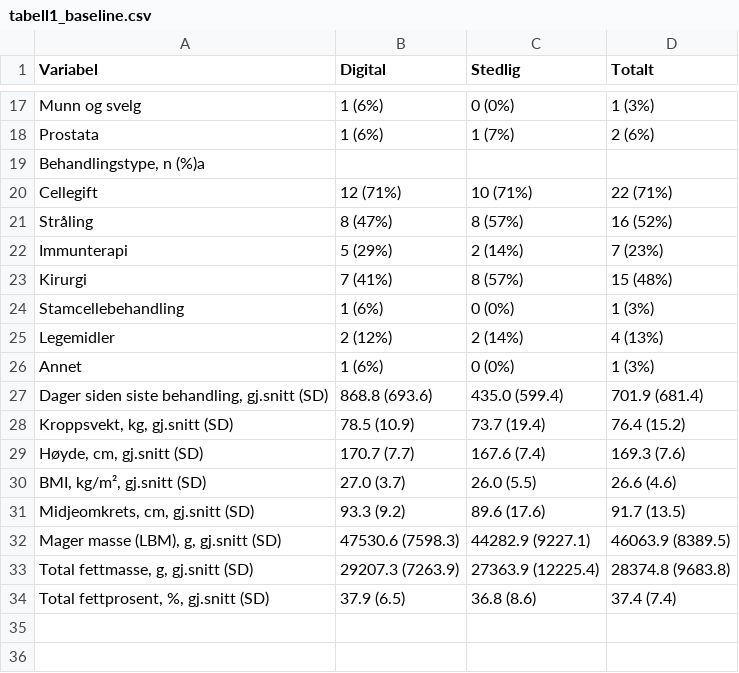
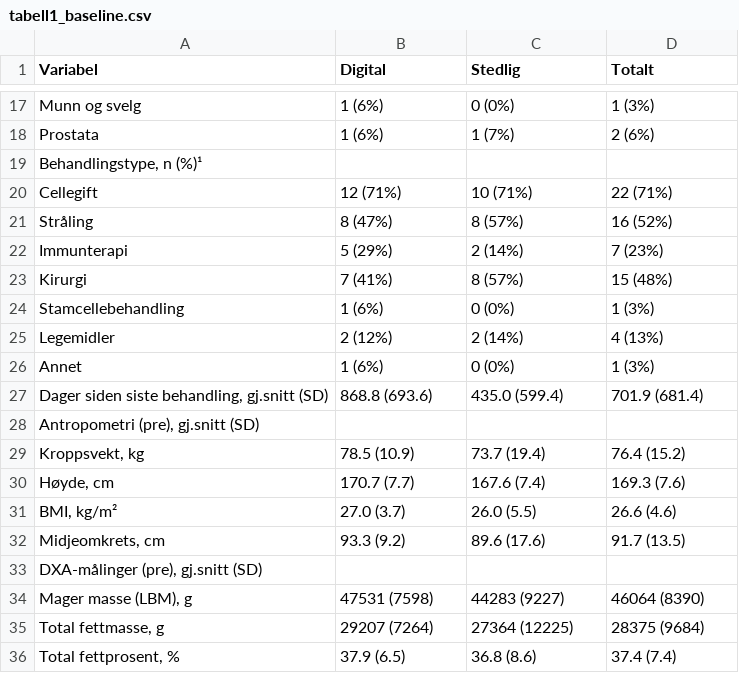
Before and after one commit to Steien/REACT_master_trond, a CSV file: output/tables/tabell1_baseline.csv, drawn as a sheet; only a part is shown, gaps mark what is left out.

```diff
--- a/output/tables/tabell1_baseline.csv
+++ b/output/tables/tabell1_baseline.csv
@@ -18,3 +18,3 @@
 "  Prostata","1 (6%)","1 (7%)","2 (6%)"
-"Behandlingstype, n (%)a","","",""
+"Behandlingstype, n (%)¹","","",""
 "  Cellegift","12 (71%)","10 (71%)","22 (71%)"
@@ -27,8 +27,10 @@
 "Dager siden siste behandling, gj.snitt (SD)","868.8 (693.6)","435.0 (599.4)","701.9 (681.4)"
-"Kroppsvekt, kg, gj.snitt (SD)","78.5 (10.9)","73.7 (19.4)","76.4 (15.2)"
-"Høyde, cm, gj.snitt (SD)","170.7 (7.7)","167.6 (7.4)","169.3 (7.6)"
-"BMI, kg/m², gj.snitt (SD)","27.0 (3.7)","26.0 (5.5)","26.6 (4.6)"
-"Midjeomkrets, cm, gj.snitt (SD)","93.3 (9.2)","89.6 (17.6)","91.7 (13.5)"
-"Mager masse (LBM), g, gj.snitt (SD)","47530.6 (7598.3)","44282.9 (9227.1)","46063.9 (8389.5)"
-"Total fettmasse, g, gj.snitt (SD)","29207.3 (7263.9)","27363.9 (12225.4)","28374.8 (9683.8)"
-"Total fettprosent, %, gj.snitt (SD)","37.9 (6.5)","36.8 (8.6)","37.4 (7.4)"
+"Antropometri (pre), gj.snitt (SD)","","",""
+"  Kroppsvekt, kg","78.5 (10.9)","73.7 (19.4)","76.4 (15.2)"
+"  Høyde, cm","170.7 (7.7)","167.6 (7.4)","169.3 (7.6)"
+"  BMI, kg/m²","27.0 (3.7)","26.0 (5.5)","26.6 (4.6)"
+"  Midjeomkrets, cm","93.3 (9.2)","89.6 (17.6)","91.7 (13.5)"
+"DXA-målinger (pre), gj.snitt (SD)","","",""
+"  Mager masse (LBM), g","47531 (7598)","44283 (9227)","46064 (8390)"
+"  Total fettmasse, g","29207 (7264)","27364 (12225)","28375 (9684)"
+"  Total fettprosent, %","37.9 (6.5)","36.8 (8.6)","37.4 (7.4)"
```
Also changed, not shown: 2 other files.
